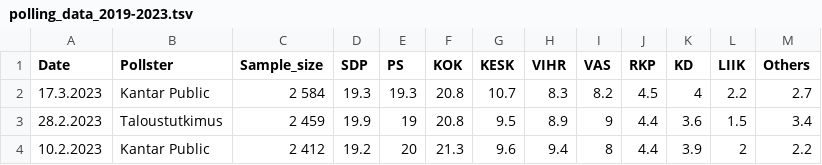
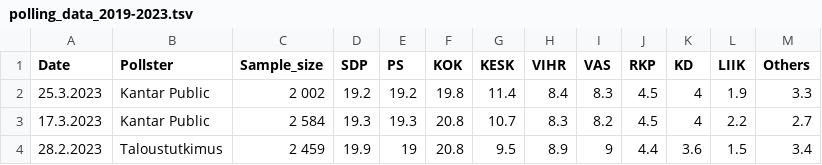
Before and after one commit to tmaklin/gpaggre, a TSV file: data/polling_data_2019-2023.tsv, drawn as a sheet; only a part is shown; the shorter side is filled out with more unchanged rows.

Commit message:
Add newest observation

```diff
--- a/data/polling_data_2019-2023.tsv
+++ b/data/polling_data_2019-2023.tsv
@@ -1,2 +1,3 @@
 Date	Pollster	Sample_size	SDP 	PS 	KOK 	KESK 	VIHR 	VAS 	RKP 	KD 	LIIK 	Others
+25.3.2023	Kantar Public 	2 002	19.2	19.2	19.8	11.4	8.4	8.3	4.5	4	1.9	3.3
 17.3.2023	Kantar Public 	2 584 	19.3	19.3	20.8	10.7	8.3	8.2	4.5	4	2.2	2.7
```
